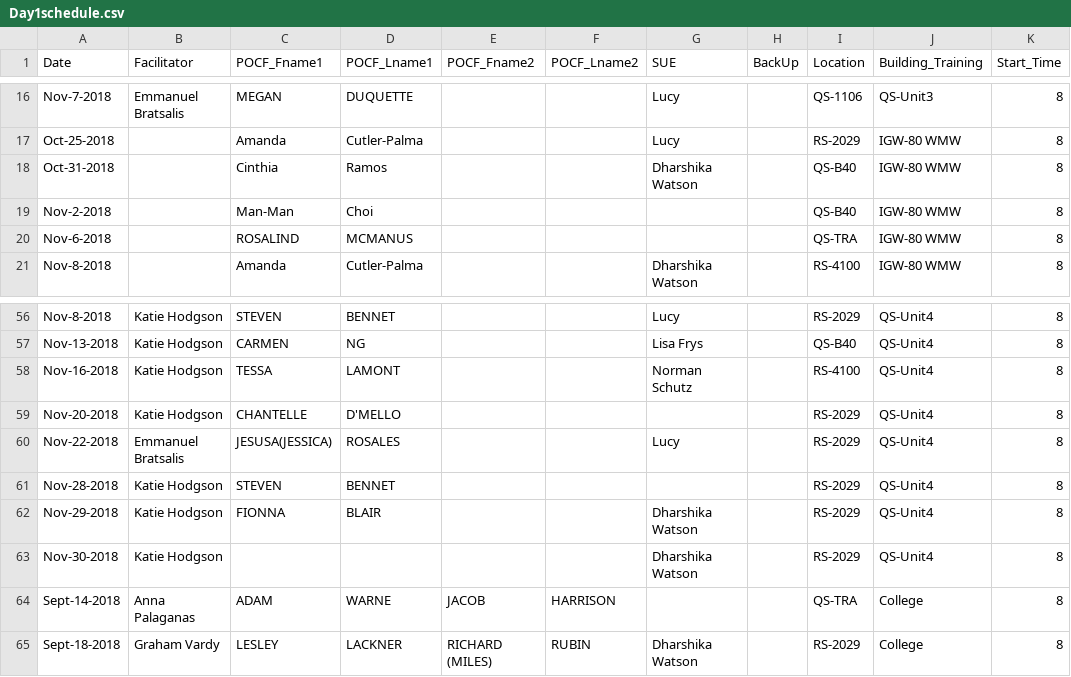
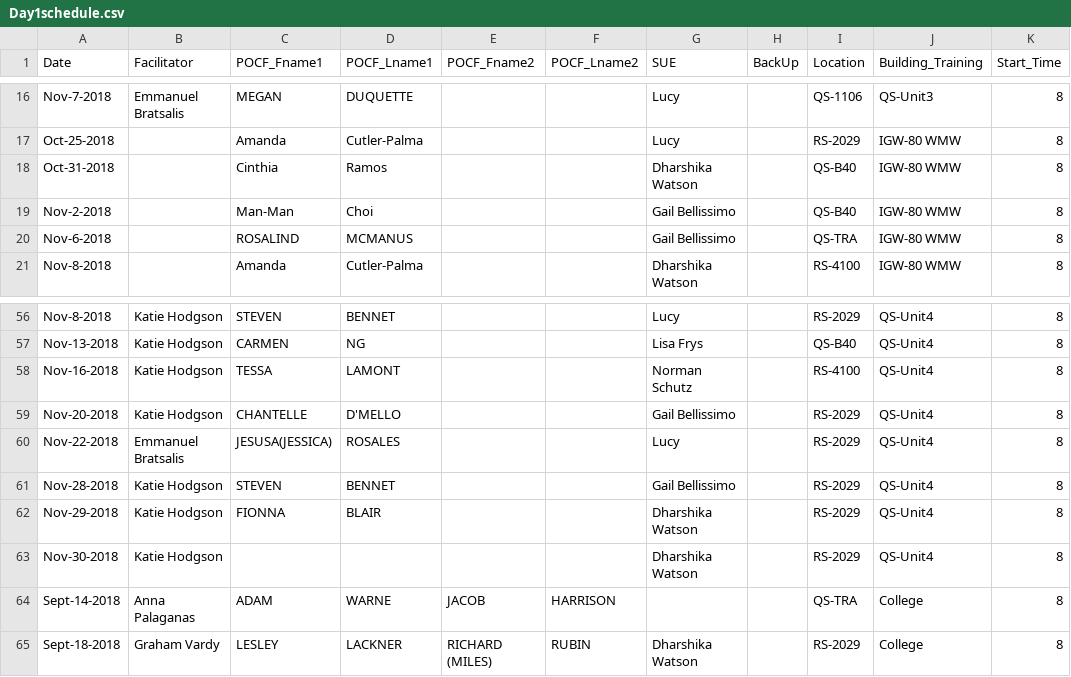
Before and after one commit to AhmadMobin/TIDES2018Day1Schedule, a CSV file: Day1schedule.csv, drawn as a sheet; only a part is shown, gaps mark what is left out; the diff names each change by its address in the sheet, - before the commit and + after, or states it on an @@ line.

Commit message:
Add files via upload

```diff
--- a/Day1schedule.csv
+++ b/Day1schedule.csv
-G19:G20 (SUE): (empty)
+G19:G20 (SUE): Gail Bellissimo
-G59 (SUE): (empty)
+G59 (SUE): Gail Bellissimo
-G61 (SUE): (empty)
+G61 (SUE): Gail Bellissimo
```
